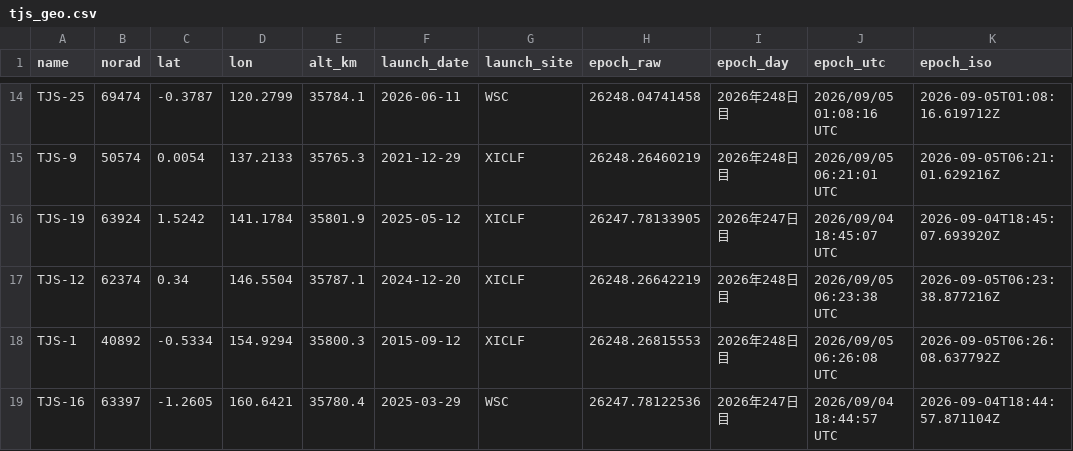
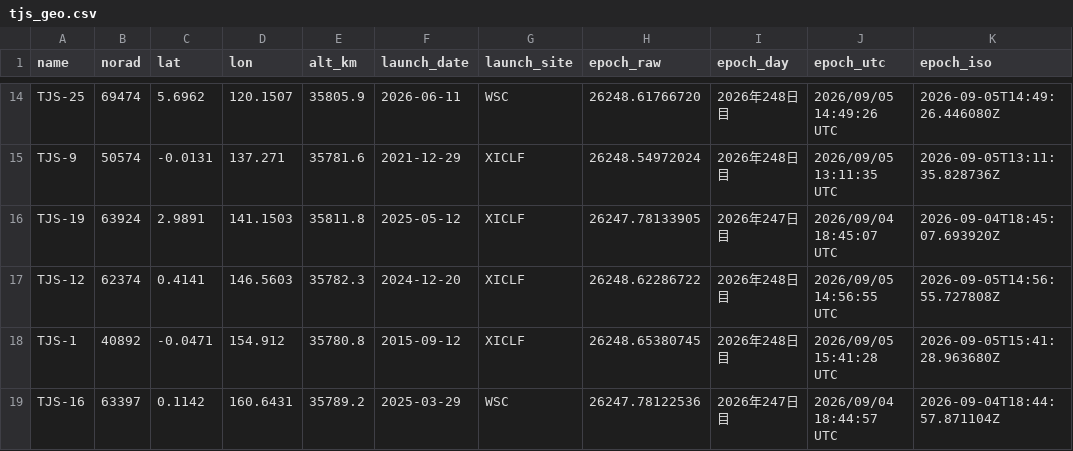
Before and after one commit to butagorilla1182/tjs_geo_control, a CSV file: tjs_geo.csv, drawn as a sheet; only a part is shown, gaps mark what is left out; the diff covers the shown part only; the diff names each change by its address in the sheet, - before the commit and + after, or states it on an @@ line.

```diff
--- a/tjs_geo.csv
+++ b/tjs_geo.csv
-C14 (lat): -0.3787
+C14 (lat): 5.6962
-D14 (lon): 120.2799
+D14 (lon): 120.1507
-E14 (alt_km): 35784.1
+E14 (alt_km): 35805.9
-H14 (epoch_raw): 26248.04741458
+H14 (epoch_raw): 26248.61766720
-J14 (epoch_utc): 2026/09/05 01:08:16 UTC
+J14 (epoch_utc): 2026/09/05 14:49:26 UTC
-K14 (epoch_iso): 2026-09-05T01:08:16.619712Z
+K14 (epoch_iso): 2026-09-05T14:49:26.446080Z
-C15 (lat): 0.0054
+C15 (lat): -0.0131
-D15 (lon): 137.2133
+D15 (lon): 137.271
-E15 (alt_km): 35765.3
+E15 (alt_km): 35781.6
-H15 (epoch_raw): 26248.26460219
+H15 (epoch_raw): 26248.54972024
-J15 (epoch_utc): 2026/09/05 06:21:01 UTC
+J15 (epoch_utc): 2026/09/05 13:11:35 UTC
-K15 (epoch_iso): 2026-09-05T06:21:01.629216Z
+K15 (epoch_iso): 2026-09-05T13:11:35.828736Z
-C16 (lat): 1.5242
+C16 (lat): 2.9891
-D16 (lon): 141.1784
+D16 (lon): 141.1503
-E16 (alt_km): 35801.9
+E16 (alt_km): 35811.8
-C17 (lat): 0.34
+C17 (lat): 0.4141
-D17 (lon): 146.5504
+D17 (lon): 146.5603
-E17 (alt_km): 35787.1
+E17 (alt_km): 35782.3
-H17 (epoch_raw): 26248.26642219
+H17 (epoch_raw): 26248.62286722
-J17 (epoch_utc): 2026/09/05 06:23:38 UTC
+J17 (epoch_utc): 2026/09/05 14:56:55 UTC
-K17 (epoch_iso): 2026-09-05T06:23:38.877216Z
+K17 (epoch_iso): 2026-09-05T14:56:55.727808Z
-C18 (lat): -0.5334
+C18 (lat): -0.0471
-D18 (lon): 154.9294
+D18 (lon): 154.912
-E18 (alt_km): 35800.3
+E18 (alt_km): 35780.8
-H18 (epoch_raw): 26248.26815553
+H18 (epoch_raw): 26248.65380745
-J18 (epoch_utc): 2026/09/05 06:26:08 UTC
+J18 (epoch_utc): 2026/09/05 15:41:28 UTC
-K18 (epoch_iso): 2026-09-05T06:26:08.637792Z
+K18 (epoch_iso): 2026-09-05T15:41:28.963680Z
-C19 (lat): -1.2605
+C19 (lat): 0.1142
-D19 (lon): 160.6421
+D19 (lon): 160.6431
-E19 (alt_km): 35780.4
+E19 (alt_km): 35789.2
```
Also changed, not shown: 1 added row, 1 removed row and 79 edited cells elsewhere in this file, 6 other files.
